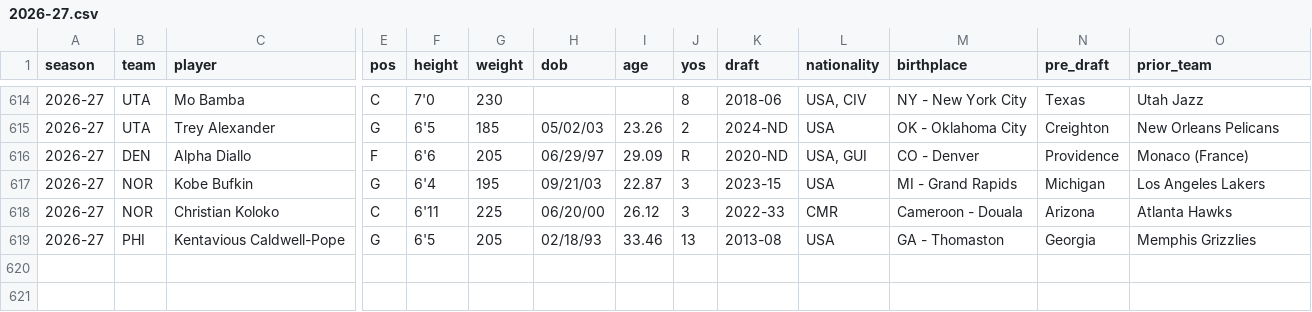
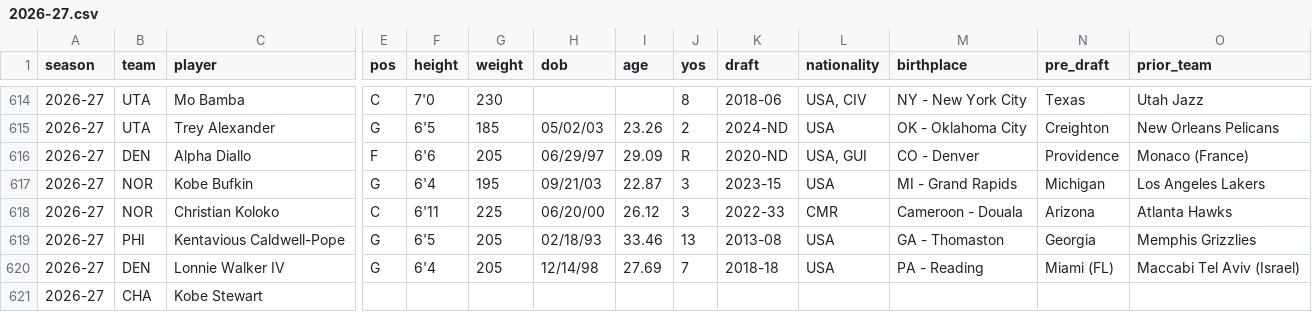
Before and after one commit to fantasyhoopsedge/hoopsedge-site, a CSV file: data/nba-rosters/2026-27.csv, drawn as a sheet; only a part is shown, gaps mark what is left out; rows hold the shown columns only; the diff names each change by its address in the sheet, - before the commit and + after, or states it on an @@ line.

```diff
--- a/data/nba-rosters/2026-27.csv
+++ b/data/nba-rosters/2026-27.csv
+row 620: 2026-27 | DEN | Lonnie Walker IV | G | 6'4 | 205 | 12/14/98 | 27.69 | 7 | 2018-18 | USA | PA - Reading | Miami (FL) | Maccabi Tel Aviv (Israel)
+row 621: 2026-27 | CHA | Kobe Stewart
```
Also changed, not shown: 1 other file.
